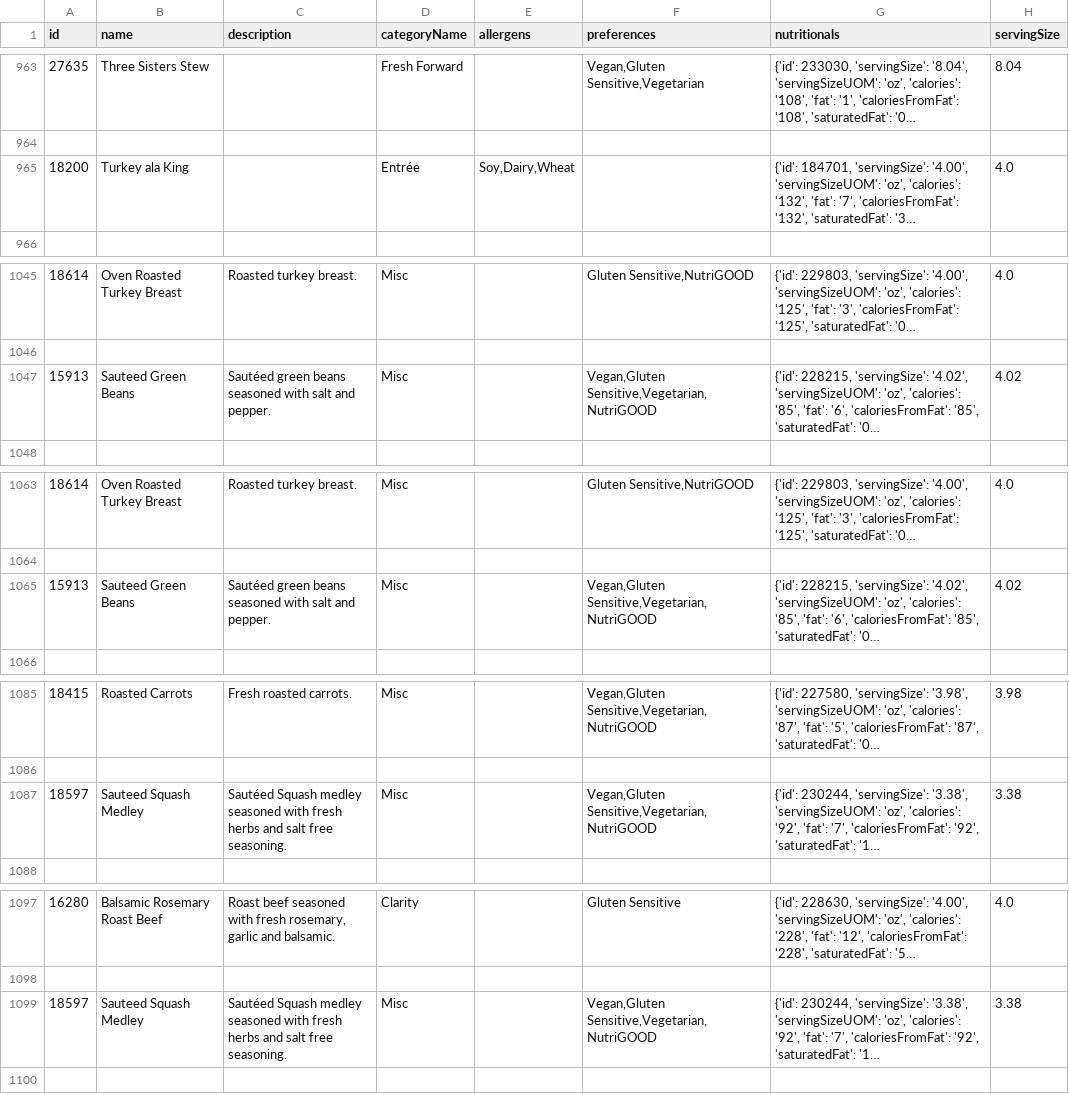
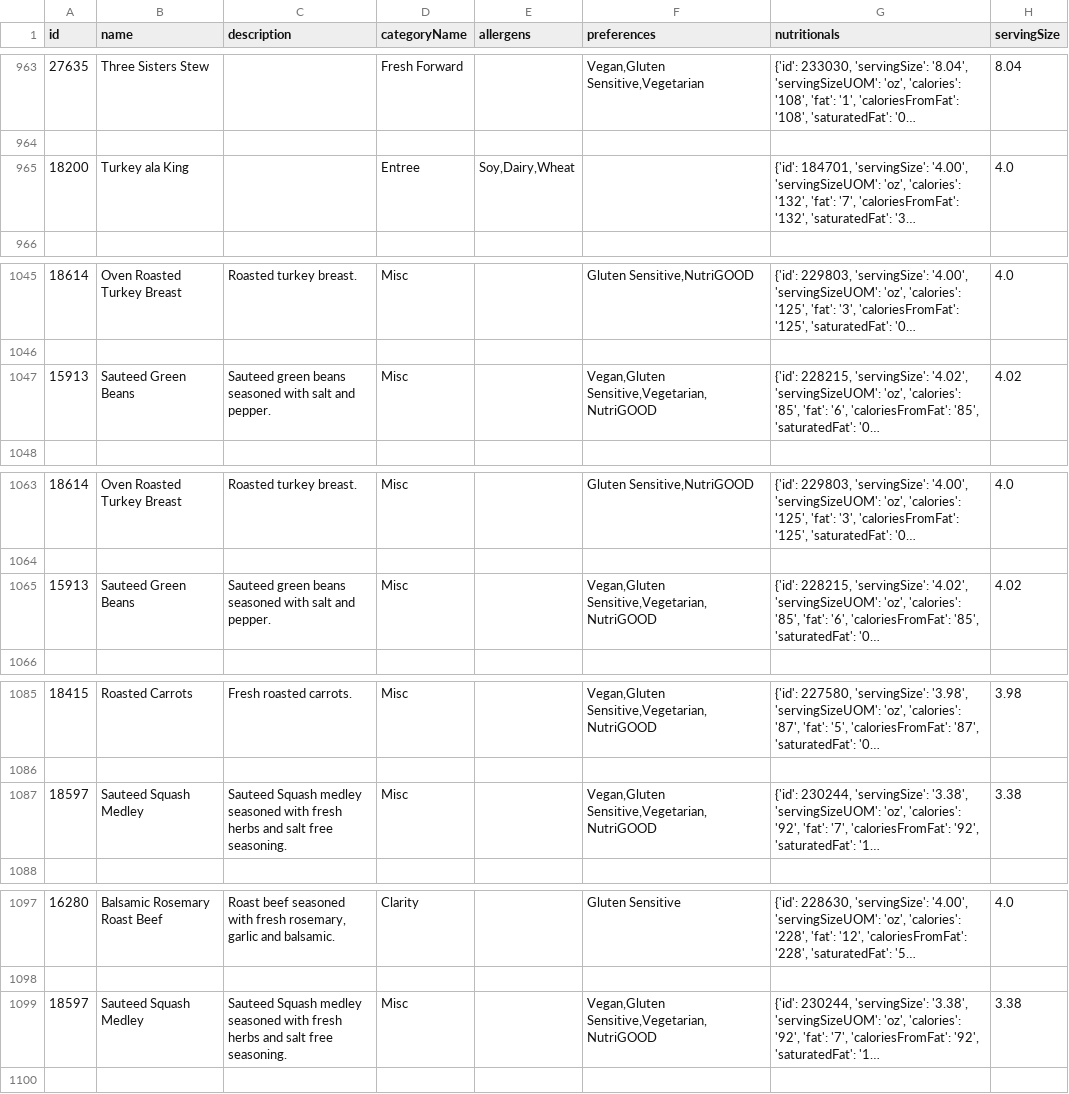
Before and after one commit to GianaJones/foodApp, a CSV file: wellesley-meals.csv, drawn as a sheet; only a part is shown, gaps mark what is left out; long unchanged cells end in …; the diff covers the shown part only; the diff names each change by its address in the sheet, - before the commit and + after, or states it on an @@ line.

```diff
--- a/wellesley-meals.csv
+++ b/wellesley-meals.csv
-D965 (categoryName): Entrée
+D965 (categoryName): Entree
-C1047 (description): Sautéed green beans…
+C1047 (description): Sauteed green beans…
-C1065 (description): Sautéed green beans…
+C1065 (description): Sauteed green beans…
-C1087 (description): Sautéed Squash medley…
+C1087 (description): Sauteed Squash medley…
-C1099 (description): Sautéed Squash medley…
+C1099 (description): Sauteed Squash medley…
```
Also changed, not shown: 41 edited cells elsewhere in this file.
